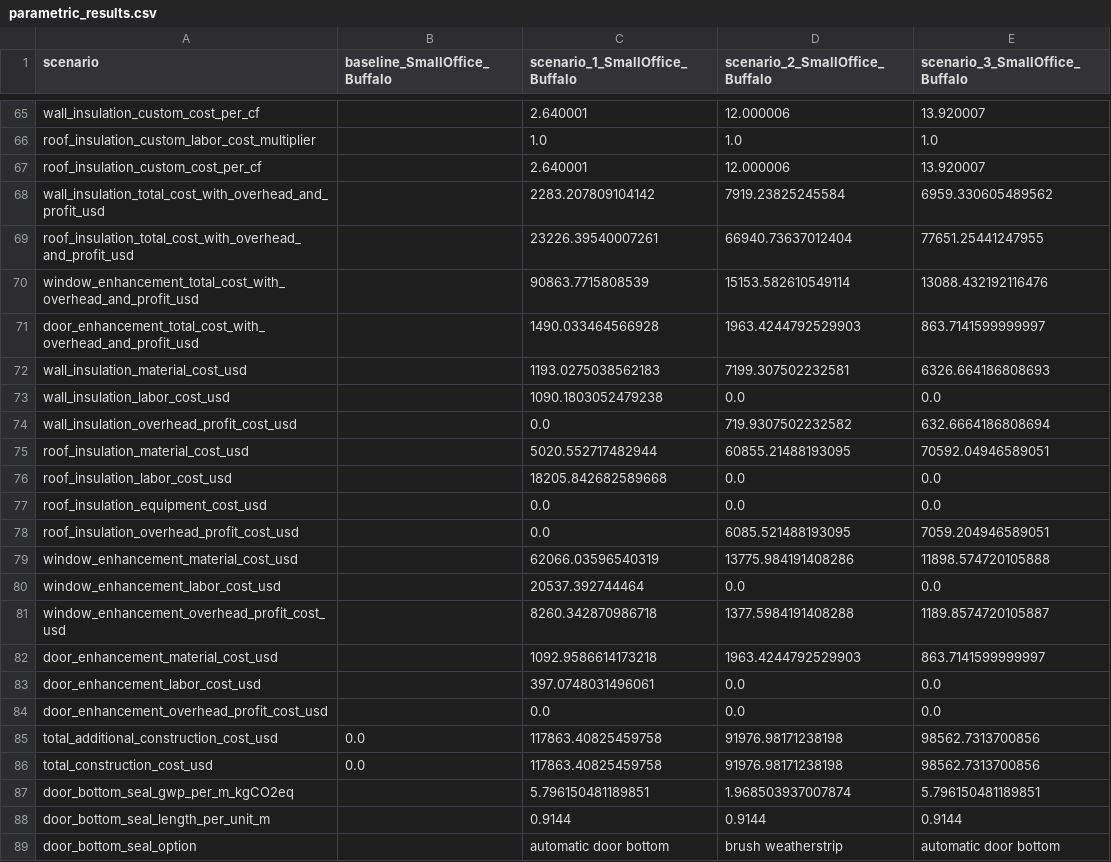
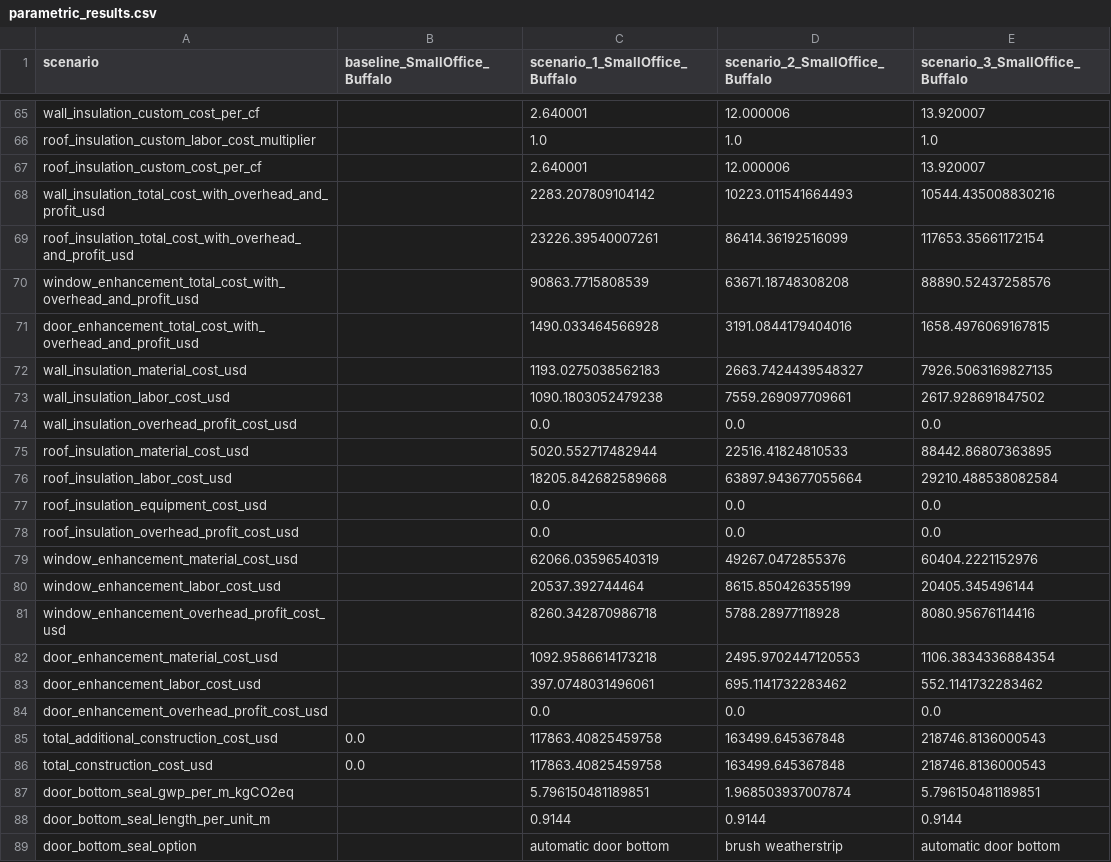
Before and after one commit to NREL/openstudio-ee-gem, a CSV file: lib/parametric_run/simulations/run_test_016_a/parametric_results.csv, drawn as a sheet; only a part is shown, gaps mark what is left out; the diff covers the shown part only.

```diff
--- a/lib/parametric_run/simulations/run_test_016_a/parametric_results.csv
+++ b/lib/parametric_run/simulations/run_test_016_a/parametric_results.csv
@@ -67,21 +67,21 @@ roof_insulation_custom_labor_cost_multiplier,,1.0,1.0,1.0
 roof_insulation_custom_cost_per_cf,,2.640001,12.000006,13.920007
-wall_insulation_total_cost_with_overhead_and_profit_usd,,2283.207809104142,7919.23825245584,6959.330605489562
-roof_insulation_total_cost_with_overhead_and_profit_usd,,23226.39540007261,66940.73637012404,77651.25441247955
-window_enhancement_total_cost_with_overhead_and_profit_usd,,90863.7715808539,15153.582610549114,13088.432192116476
-door_enhancement_total_cost_with_overhead_and_profit_usd,,1490.033464566928,1963.4244792529903,863.7141599999997
-wall_insulation_material_cost_usd,,1193.0275038562183,7199.307502232581,6326.664186808693
-wall_insulation_labor_cost_usd,,1090.1803052479238,0.0,0.0
-wall_insulation_overhead_profit_cost_usd,,0.0,719.9307502232582,632.6664186808694
-roof_insulation_material_cost_usd,,5020.552717482944,60855.21488193095,70592.04946589051
-roof_insulation_labor_cost_usd,,18205.842682589668,0.0,0.0
+wall_insulation_total_cost_with_overhead_and_profit_usd,,2283.207809104142,10223.011541664493,10544.435008830216
+roof_insulation_total_cost_with_overhead_and_profit_usd,,23226.39540007261,86414.36192516099,117653.35661172154
+window_enhancement_total_cost_with_overhead_and_profit_usd,,90863.7715808539,63671.18748308208,88890.52437258576
+door_enhancement_total_cost_with_overhead_and_profit_usd,,1490.033464566928,3191.0844179404016,1658.4976069167815
+wall_insulation_material_cost_usd,,1193.0275038562183,2663.7424439548327,7926.5063169827135
+wall_insulation_labor_cost_usd,,1090.1803052479238,7559.269097709661,2617.928691847502
+wall_insulation_overhead_profit_cost_usd,,0.0,0.0,0.0
+roof_insulation_material_cost_usd,,5020.552717482944,22516.41824810533,88442.86807363895
+roof_insulation_labor_cost_usd,,18205.842682589668,63897.943677055664,29210.488538082584
 roof_insulation_equipment_cost_usd,,0.0,0.0,0.0
-roof_insulation_overhead_profit_cost_usd,,0.0,6085.521488193095,7059.204946589051
-window_enhancement_material_cost_usd,,62066.03596540319,13775.984191408286,11898.574720105888
-window_enhancement_labor_cost_usd,,20537.392744464,0.0,0.0
-window_enhancement_overhead_profit_cost_usd,,8260.342870986718,1377.5984191408288,1189.8574720105887
-door_enhancement_material_cost_usd,,1092.9586614173218,1963.4244792529903,863.7141599999997
-door_enhancement_labor_cost_usd,,397.0748031496061,0.0,0.0
+roof_insulation_overhead_profit_cost_usd,,0.0,0.0,0.0
+window_enhancement_material_cost_usd,,62066.03596540319,49267.0472855376,60404.2221152976
+window_enhancement_labor_cost_usd,,20537.392744464,8615.850426355199,20405.345496144
+window_enhancement_overhead_profit_cost_usd,,8260.342870986718,5788.28977118928,8080.95676114416
+door_enhancement_material_cost_usd,,1092.9586614173218,2495.9702447120553,1106.3834336884354
+door_enhancement_labor_cost_usd,,397.0748031496061,695.1141732283462,552.1141732283462
 door_enhancement_overhead_profit_cost_usd,,0.0,0.0,0.0
-total_additional_construction_cost_usd,0.0,117863.40825459758,91976.98171238198,98562.7313700856
-total_construction_cost_usd,0.0,117863.40825459758,91976.98171238198,98562.7313700856
+total_additional_construction_cost_usd,0.0,117863.40825459758,163499.645367848,218746.8136000543
+total_construction_cost_usd,0.0,117863.40825459758,163499.645367848,218746.8136000543
 door_bottom_seal_gwp_per_m_kgCO2eq,,5.796150481189851,1.968503937007874,5.796150481189851
```
Also changed, not shown: 2 added rows, 2 removed rows and 115 edited cells elsewhere in this file, 35 other files.
